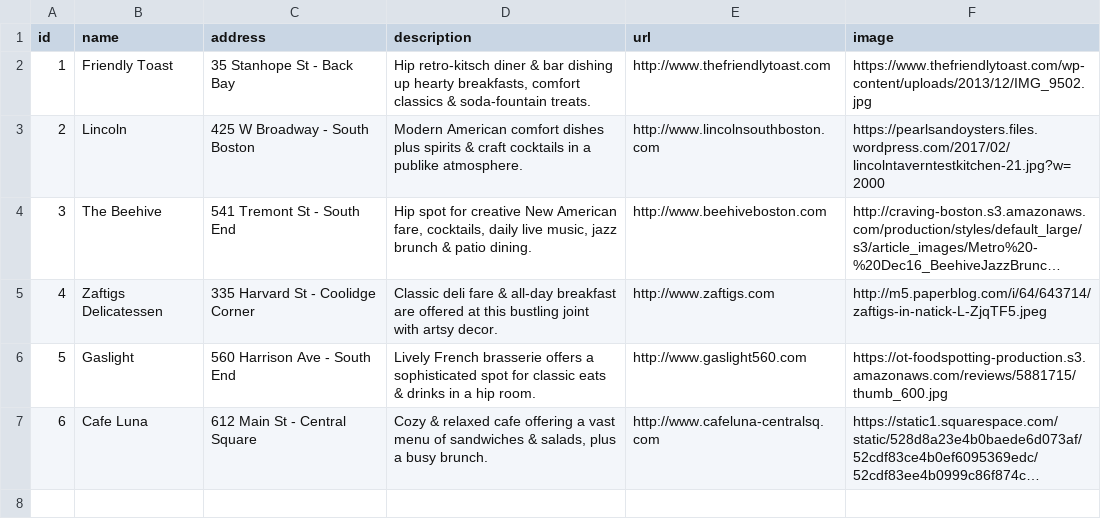
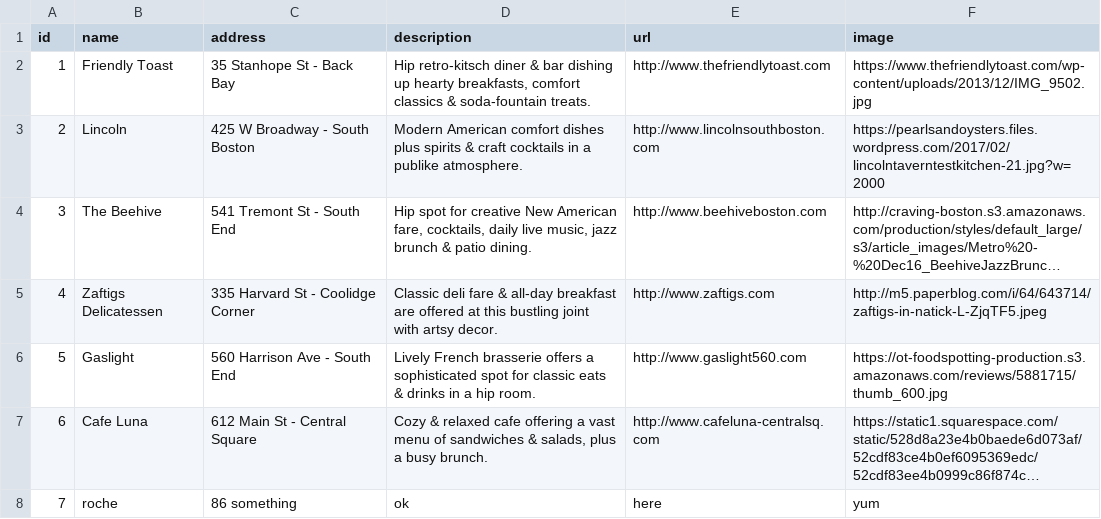
Before and after one commit to LaunchAcademy/sinatra-livecode, a CSV file: restaurants.csv, drawn as a sheet; long unchanged cells end in …; the diff names each change by its address in the sheet, - before the commit and + after, or states it on an @@ line.

```diff
--- a/restaurants.csv
+++ b/restaurants.csv
+row 8: 7 | roche | 86 something | ok | here | yum
```
Also changed, not shown: 5 other files.
